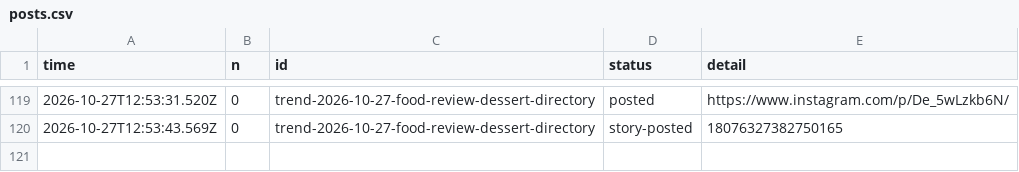
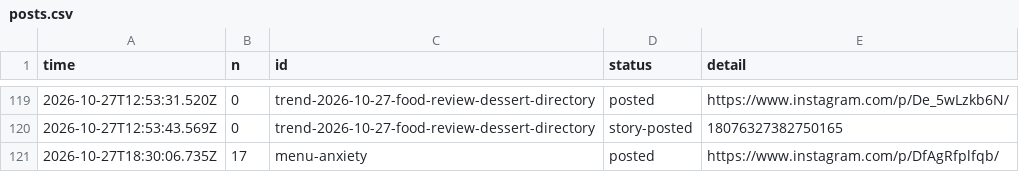
Before and after one commit to gamenailer0-oss/menva-mvp, a CSV file: log/posts.csv, drawn as a sheet; only a part is shown, gaps mark what is left out; the diff names each change by its address in the sheet, - before the commit and + after, or states it on an @@ line.

Commit message:
autopost: posted menu-anxiety

```diff
--- a/log/posts.csv
+++ b/log/posts.csv
+row 121: 2026-10-27T18:30:06.735Z | 17 | menu-anxiety | posted | https://www.instagram.com/p/DfAgRfplfqb/
```
Also changed, not shown: 1 other file.
